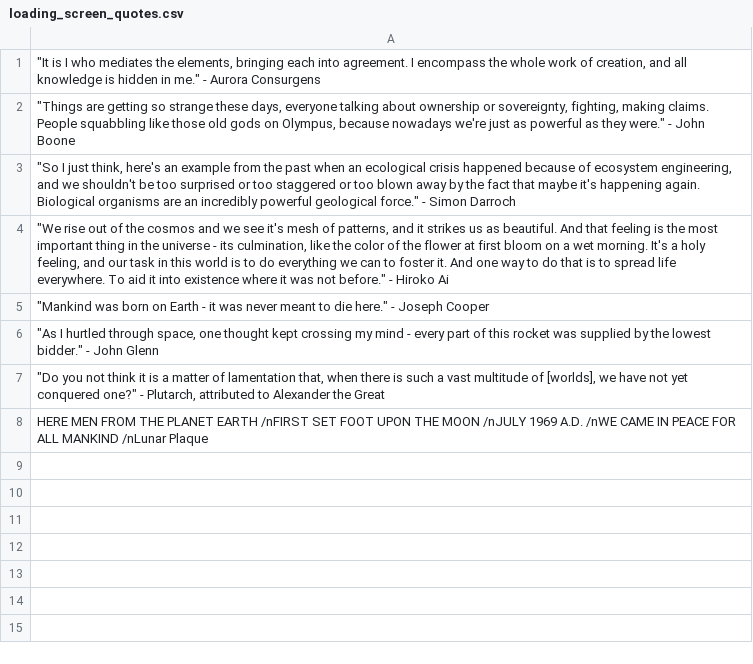
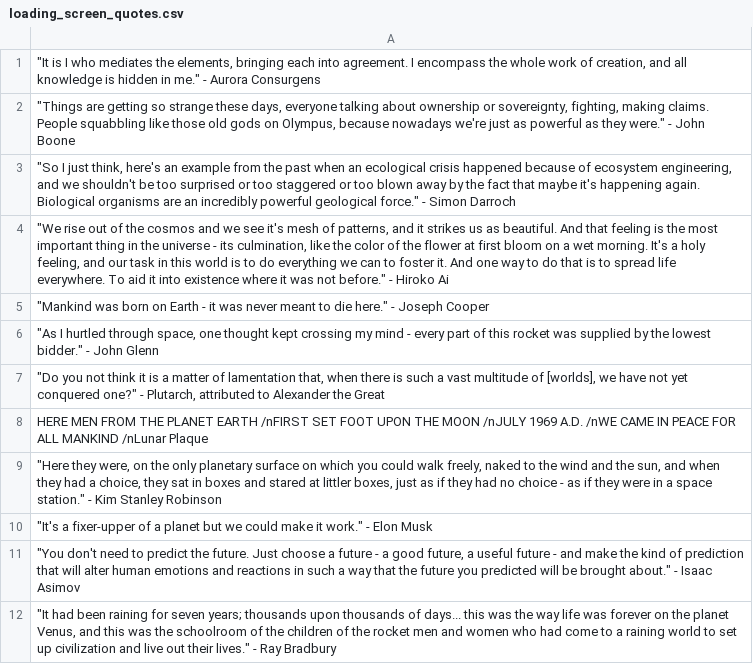
Before and after one commit to Viktor-Butkovich/Second-Earth-game, a CSV file: text/loading_screen_quotes.csv, drawn as a sheet.

```diff
--- a/text/loading_screen_quotes.csv
+++ b/text/loading_screen_quotes.csv
@@ -8 +8,5 @@
 "HERE MEN FROM THE PLANET EARTH /nFIRST SET FOOT UPON THE MOON /nJULY 1969 A.D. /nWE CAME IN PEACE FOR ALL MANKIND /nLunar Plaque"
+"""Here they were, on the only planetary surface on which you could walk freely, naked to the wind and the sun, and when they had a choice, they sat in boxes and stared at littler boxes, just as if they had no choice - as if they were in a space station."" - Kim Stanley Robinson"
+"""It's a fixer-upper of a planet but we could make it work."" - Elon Musk"
+"""You don't need to predict the future. Just choose a future - a good future, a useful future - and make the kind of prediction that will alter human emotions and reactions in such a way that the future you predicted will be brought about."" - Isaac Asimov"
+"""It had been raining for seven years; thousands upon thousands of days... this was the way life was forever on the planet Venus, and this was the schoolroom of the children of the rocket men and women who had come to a raining world to set up civilization and live out their lives."" - Ray Bradbury"
```
Also changed, not shown: 24 other files.
